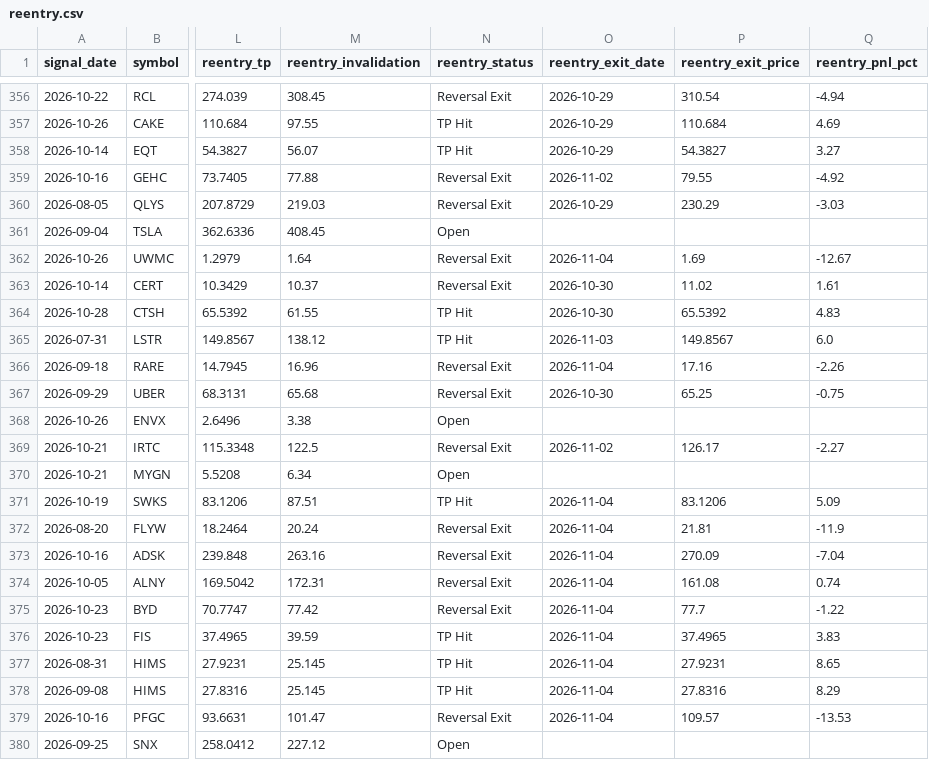
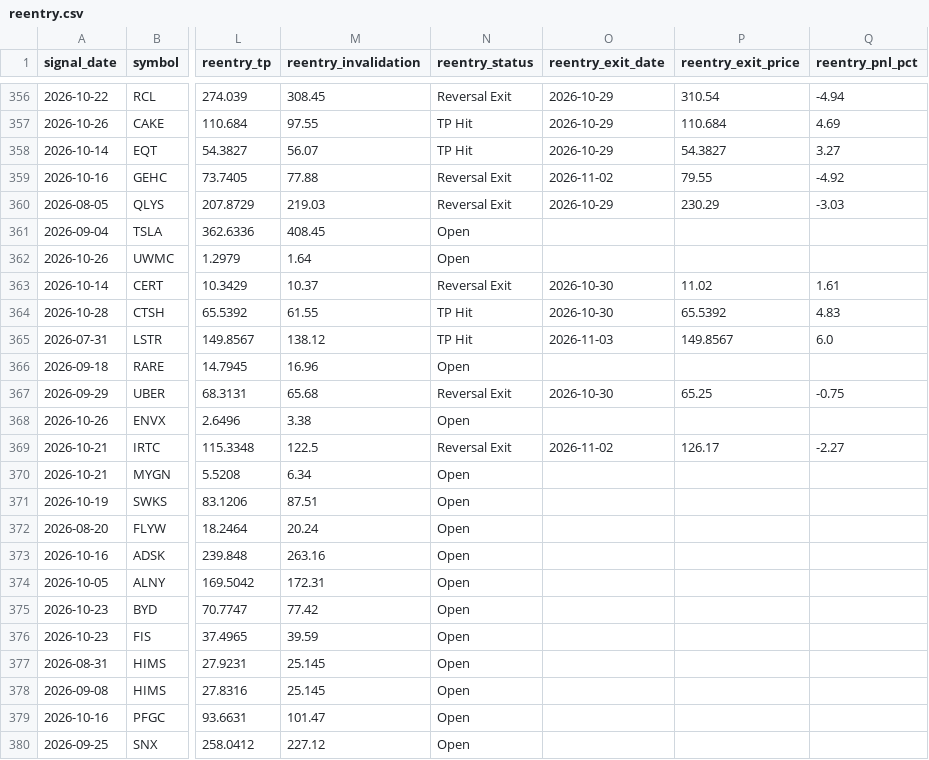
Before and after one commit to faizjio7011-code/checking-trade-signals, a CSV file: report/reentry.csv, drawn as a sheet; only a part is shown, gaps mark what is left out; the diff covers the shown part only; the diff names each change by its address in the sheet, - before the commit and + after, or states it on an @@ line.

```diff
--- a/report/reentry.csv
+++ b/report/reentry.csv
-N362 (reentry_status): Reversal Exit
+N362 (reentry_status): Open
-O362 (reentry_exit_date): 2026-11-04
+O362 (reentry_exit_date): (empty)
-P362 (reentry_exit_price): 1.69
+P362 (reentry_exit_price): (empty)
-Q362 (reentry_pnl_pct): -12.67
+Q362 (reentry_pnl_pct): (empty)
-N366 (reentry_status): Reversal Exit
+N366 (reentry_status): Open
-O366 (reentry_exit_date): 2026-11-04
+O366 (reentry_exit_date): (empty)
-P366 (reentry_exit_price): 17.16
+P366 (reentry_exit_price): (empty)
-Q366 (reentry_pnl_pct): -2.26
+Q366 (reentry_pnl_pct): (empty)
-N371 (reentry_status): TP Hit
+N371 (reentry_status): Open
-O371:O379 (reentry_exit_date): 2026-11-04
+O371:O379 (reentry_exit_date): (empty)
-P371 (reentry_exit_price): 83.1206
+P371 (reentry_exit_price): (empty)
-Q371 (reentry_pnl_pct): 5.09
+Q371 (reentry_pnl_pct): (empty)
-N372:N375 (reentry_status): Reversal Exit
+N372:N375 (reentry_status): Open
-P372 (reentry_exit_price): 21.81
+P372 (reentry_exit_price): (empty)
-Q372 (reentry_pnl_pct): -11.9
+Q372 (reentry_pnl_pct): (empty)
-P373 (reentry_exit_price): 270.09
+P373 (reentry_exit_price): (empty)
-Q373 (reentry_pnl_pct): -7.04
+Q373 (reentry_pnl_pct): (empty)
-P374 (reentry_exit_price): 161.08
+P374 (reentry_exit_price): (empty)
-Q374 (reentry_pnl_pct): 0.74
+Q374 (reentry_pnl_pct): (empty)
-P375 (reentry_exit_price): 77.7
+P375 (reentry_exit_price): (empty)
-Q375 (reentry_pnl_pct): -1.22
+Q375 (reentry_pnl_pct): (empty)
-N376:N378 (reentry_status): TP Hit
+N376:N378 (reentry_status): Open
-P376 (reentry_exit_price): 37.4965
+P376 (reentry_exit_price): (empty)
-Q376 (reentry_pnl_pct): 3.83
+Q376 (reentry_pnl_pct): (empty)
-P377 (reentry_exit_price): 27.9231
+P377 (reentry_exit_price): (empty)
-Q377 (reentry_pnl_pct): 8.65
+Q377 (reentry_pnl_pct): (empty)
-P378 (reentry_exit_price): 27.8316
+P378 (reentry_exit_price): (empty)
-Q378 (reentry_pnl_pct): 8.29
+Q378 (reentry_pnl_pct): (empty)
-N379 (reentry_status): Reversal Exit
+N379 (reentry_status): Open
-P379 (reentry_exit_price): 109.57
+P379 (reentry_exit_price): (empty)
-Q379 (reentry_pnl_pct): -13.53
+Q379 (reentry_pnl_pct): (empty)
```
Also changed, not shown: 5 removed rows and 12 edited cells elsewhere in this file, report/sl_hit.csv, report/trade_performance.csv, 4 other files.
